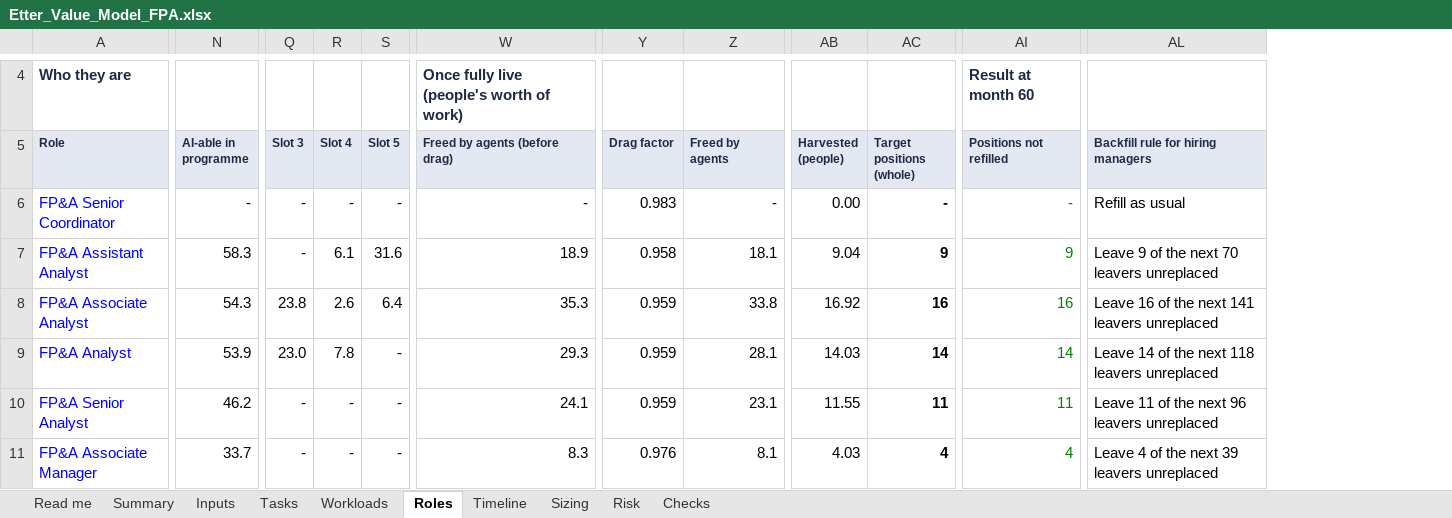
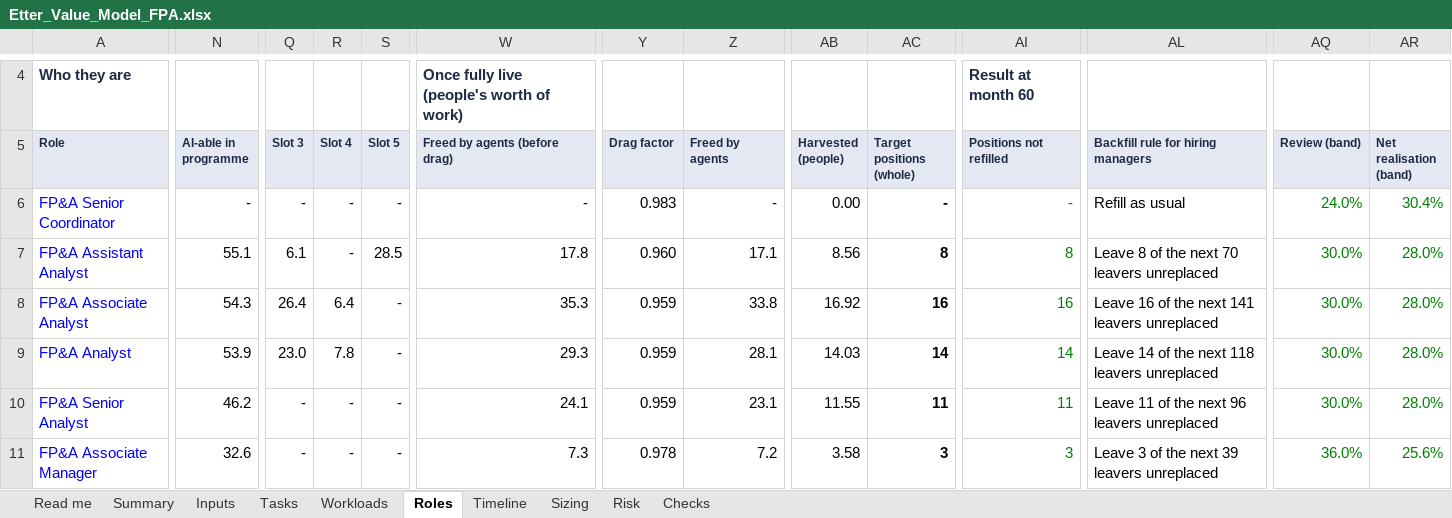
Before and after one commit to lavanyabansal2005-create/draup-final, an Excel workbook: docs/Etter_Value_Model_FPA.xlsx, sheet Roles, drawn as a sheet; only a part is shown, gaps mark what is left out; values as stored, in another font and other column widths than the file's, no borders; the diff covers the shown part only; the diff names each change by its address in the sheet, - before the commit and + after, or states it on an @@ line.

```diff
--- a/docs/Etter_Value_Model_FPA.xlsx (sheet Roles)
+++ b/docs/Etter_Value_Model_FPA.xlsx (sheet Roles)
+column AQ (Review (band)), rows 6-11: 24.0% | 30.0% | 30.0% | 30.0% | 30.0% | 36.0%
+column AR (Net realisation (band)), rows 6-11: 30.4% | 28.0% | 28.0% | 28.0% | 28.0% | 25.6%
-N7 (AI-able in programme): 58.3
+N7 (AI-able in programme): 55.1
-Q7 (Slot 3): -
+Q7 (Slot 3): 6.1
-R7 (Slot 4): 6.1
+R7 (Slot 4): -
-S7 (Slot 5): 31.6
+S7 (Slot 5): 28.5
-W7 (Freed by agents (before drag)): 18.9
+W7 (Freed by agents (before drag)): 17.8
-Y7 (Drag factor): 0.958
+Y7 (Drag factor): 0.960
-Z7 (Freed by agents): 18.1
+Z7 (Freed by agents): 17.1
-AB7 (Harvested (people)): 9.04
+AB7 (Harvested (people)): 8.56
-AC7 (Target positions (whole)): 9
+AC7 (Target positions (whole)): 8
-AI7 (Positions not refilled): 9
+AI7 (Positions not refilled): 8
-AL7: Leave 9 of the next 70 leavers unreplaced
+AL7: Leave 8 of the next 70 leavers unreplaced
-Q8 (Slot 3): 23.8
+Q8 (Slot 3): 26.4
-R8 (Slot 4): 2.6
+R8 (Slot 4): 6.4
-S8 (Slot 5): 6.4
+S8 (Slot 5): -
-N11 (AI-able in programme): 33.7
+N11 (AI-able in programme): 32.6
-W11 (Freed by agents (before drag)): 8.3
+W11 (Freed by agents (before drag)): 7.3
-Y11 (Drag factor): 0.976
+Y11 (Drag factor): 0.978
-Z11 (Freed by agents): 8.1
+Z11 (Freed by agents): 7.2
-AB11 (Harvested (people)): 4.03
+AB11 (Harvested (people)): 3.58
-AC11 (Target positions (whole)): 4
+AC11 (Target positions (whole)): 3
-AI11 (Positions not refilled): 4
+AI11 (Positions not refilled): 3
-AL11: Leave 4 of the next 39 leavers unreplaced
+AL11: Leave 3 of the next 39 leavers unreplaced
```
Also changed, not shown: 56 edited cells elsewhere in this sheet, sheet Timeline, sheet Workloads, sheet Sizing, sheet Risk, sheet Tasks, sheet Summary, 3 more sheets, formulas that keep their value, 7 other files.
